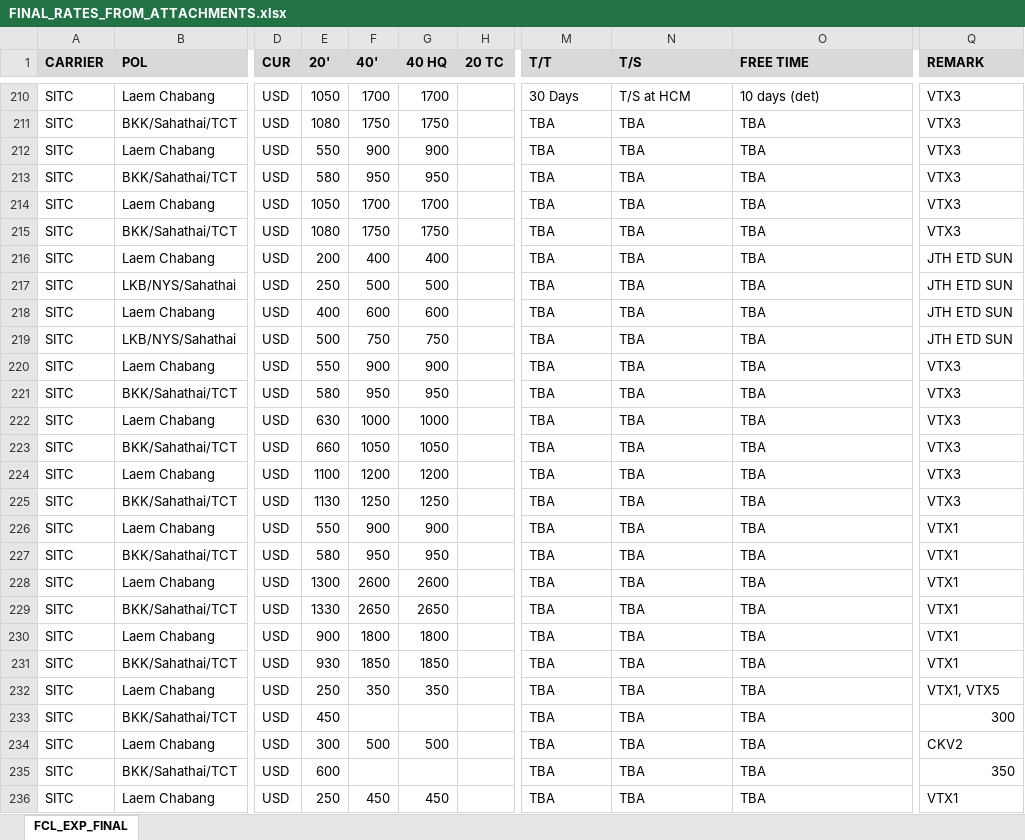
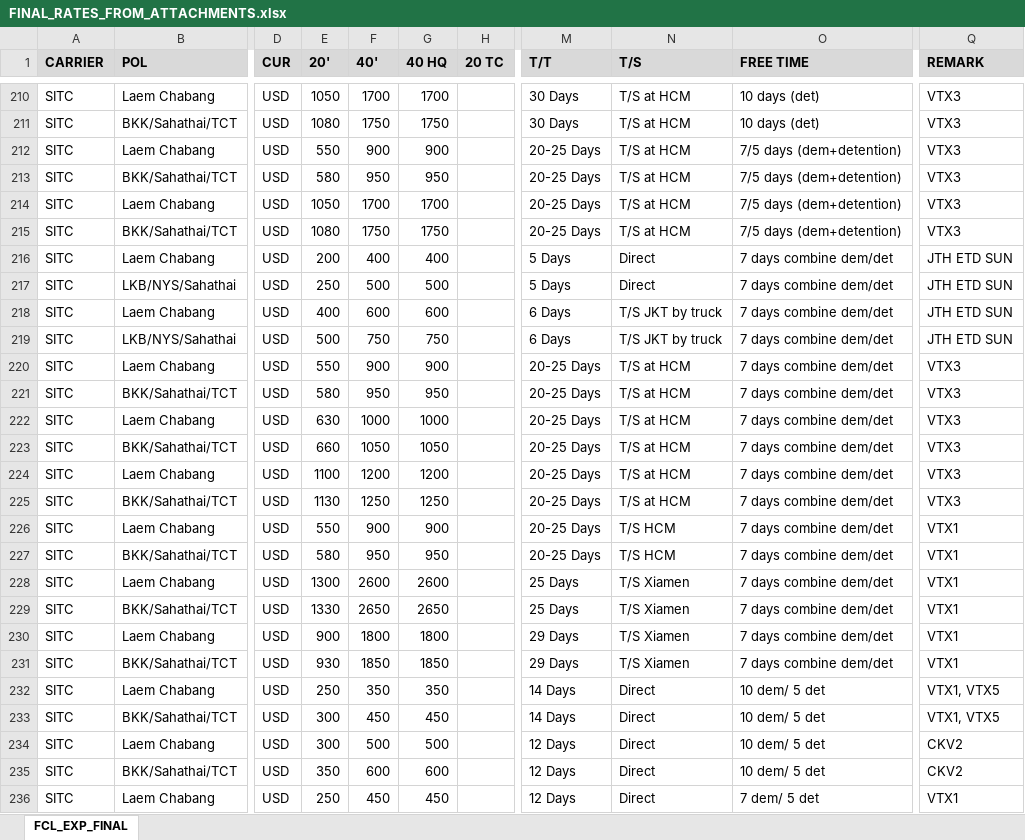
Before and after one commit to champkris/rate_automation, an Excel workbook: docs/output/FINAL_RATES_FROM_ATTACHMENTS.xlsx, sheet FCL_EXP_FINAL, drawn as a sheet; only a part is shown, gaps mark what is left out; values as stored, in another font and other column widths than the file's, no borders; the diff covers the shown part only; the diff names each change by its address in the sheet, - before the commit and + after, or states it on an @@ line.

```diff
--- a/docs/output/FINAL_RATES_FROM_ATTACHMENTS.xlsx (sheet FCL_EXP_FINAL)
+++ b/docs/output/FINAL_RATES_FROM_ATTACHMENTS.xlsx (sheet FCL_EXP_FINAL)
-M211 (T/T): TBA
+M211 (T/T): 30 Days
-N211:N215 (T/S): TBA
+N211:N215 (T/S): T/S at HCM
-O211 (FREE TIME): TBA
+O211 (FREE TIME): 10 days (det)
-M212:M215 (T/T): TBA
+M212:M215 (T/T): 20-25 Days
-O212:O215 (FREE TIME): TBA
+O212:O215 (FREE TIME): 7/5 days (dem+detention)
-M216:M217 (T/T): TBA
+M216:M217 (T/T): 5 Days
-N216:N217 (T/S): TBA
+N216:N217 (T/S): Direct
-O216:O231 (FREE TIME): TBA
+O216:O231 (FREE TIME): 7 days combine dem/det
-M218:M219 (T/T): TBA
+M218:M219 (T/T): 6 Days
-N218:N219 (T/S): TBA
+N218:N219 (T/S): T/S JKT by truck
-M220:M227 (T/T): TBA
+M220:M227 (T/T): 20-25 Days
-N220:N225 (T/S): TBA
+N220:N225 (T/S): T/S at HCM
-N226:N227 (T/S): TBA
+N226:N227 (T/S): T/S HCM
-M228:M229 (T/T): TBA
+M228:M229 (T/T): 25 Days
-N228:N231 (T/S): TBA
+N228:N231 (T/S): T/S Xiamen
-M230:M231 (T/T): TBA
+M230:M231 (T/T): 29 Days
-M232:M233 (T/T): TBA
+M232:M233 (T/T): 14 Days
-N232:N236 (T/S): TBA
+N232:N236 (T/S): Direct
-O232:O235 (FREE TIME): TBA
+O232:O235 (FREE TIME): 10 dem/ 5 det
-E233 (20'): 450
+E233 (20'): 300
-F233 (40'): (empty)
+F233 (40'): 450
-G233 (40 HQ): (empty)
+G233 (40 HQ): 450
-Q233 (REMARK): 300
+Q233 (REMARK): VTX1, VTX5
-M234:M236 (T/T): TBA
+M234:M236 (T/T): 12 Days
-E235 (20'): 600
+E235 (20'): 350
-F235 (40'): (empty)
+F235 (40'): 600
-G235 (40 HQ): (empty)
+G235 (40 HQ): 600
-Q235 (REMARK): 350
+Q235 (REMARK): CKV2
-O236 (FREE TIME): TBA
+O236 (FREE TIME): 7 dem/ 5 det
```
Also changed, not shown: 177 edited cells elsewhere in this sheet, 2 other files.
